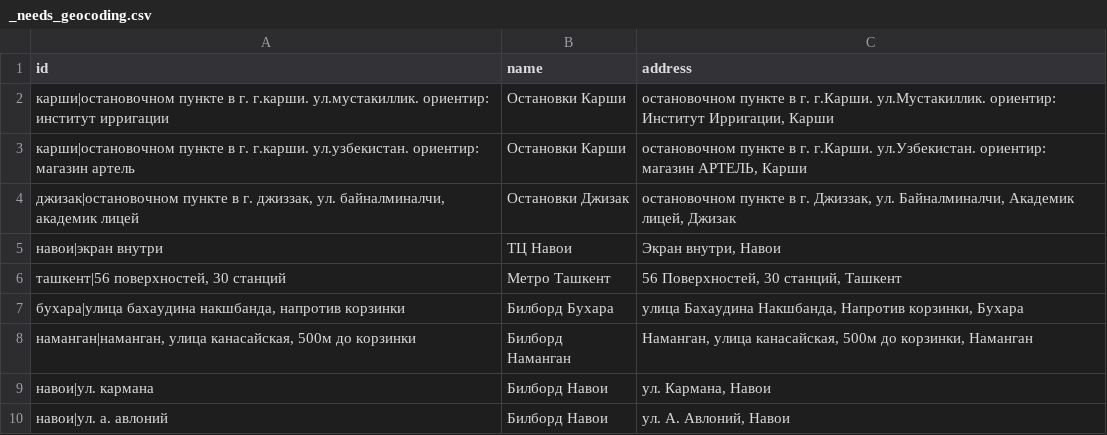
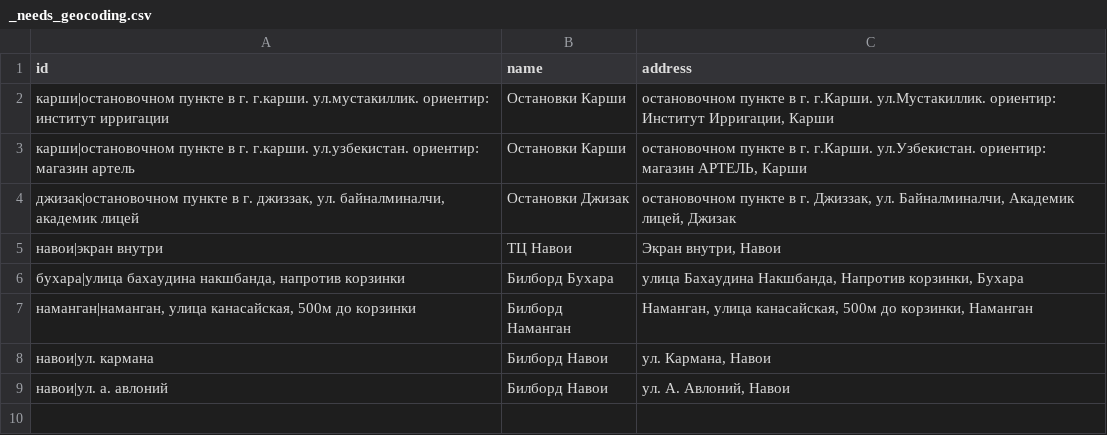
Before and after one commit to xromed/maps, a CSV file: statika/_needs_geocoding.csv, drawn as a sheet; the diff names each change by its address in the sheet, - before the commit and + after, or states it on an @@ line.

Commit message:
statika: update 2026-10-22

```diff
--- a/statika/_needs_geocoding.csv
+++ b/statika/_needs_geocoding.csv
-row 6: ташкент|56 поверхностей, 30 станций | Метро Ташкент | 56 Поверхностей, 30 станций, Ташкент
```
Also changed, not shown: statika/_unmapped.csv, 5 other files.
